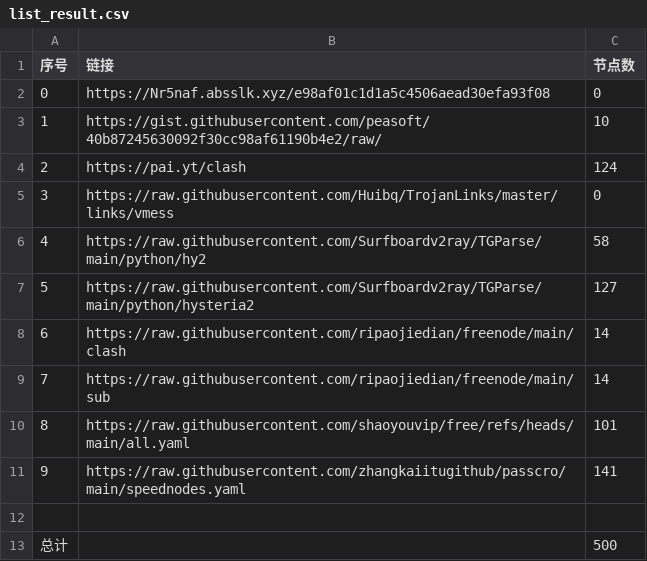
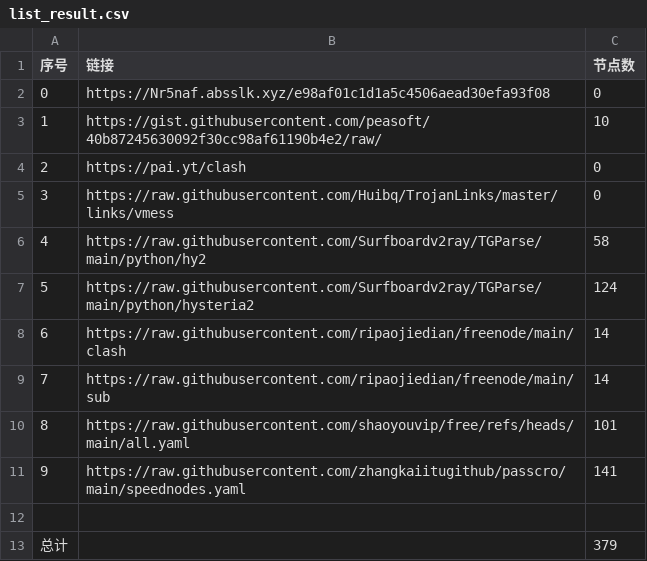
Before and after one commit to googbad/AutoMergePublicNodes, a CSV file: list_result.csv, drawn as a sheet.

```diff
--- a/list_result.csv
+++ b/list_result.csv
@@ -3,6 +3,6 @@
 1,https://gist.githubusercontent.com/peasoft/40b87245630092f30cc98af61190b4e2/raw/,10
-2,https://pai.yt/clash,124
+2,https://pai.yt/clash,0
 3,https://raw.githubusercontent.com/Huibq/TrojanLinks/master/links/vmess,0
 4,https://raw.githubusercontent.com/Surfboardv2ray/TGParse/main/python/hy2,58
-5,https://raw.githubusercontent.com/Surfboardv2ray/TGParse/main/python/hysteria2,127
+5,https://raw.githubusercontent.com/Surfboardv2ray/TGParse/main/python/hysteria2,124
 6,https://raw.githubusercontent.com/ripaojiedian/freenode/main/clash,14
@@ -12,2 +12,2 @@
 
-总计,,500
+总计,,379
```
Also changed, not shown: 30 other files.
